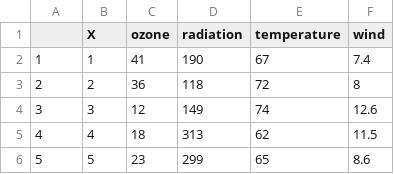
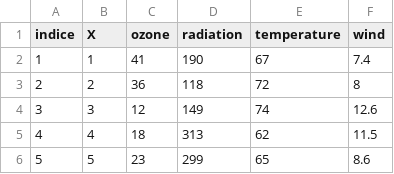
Before and after one commit to maltenzo/Tp3-Metodos, a CSV file: dataset.csv, drawn as a sheet; only a part is shown.

```diff
--- a/dataset.csv
+++ b/dataset.csv
@@ -1,2 +1,2 @@
-"","X","ozone","radiation","temperature","wind"
+"indice","X","ozone","radiation","temperature","wind"
 "1",1,41,190,67,7.4
```
Also changed, not shown: 17 other files.
